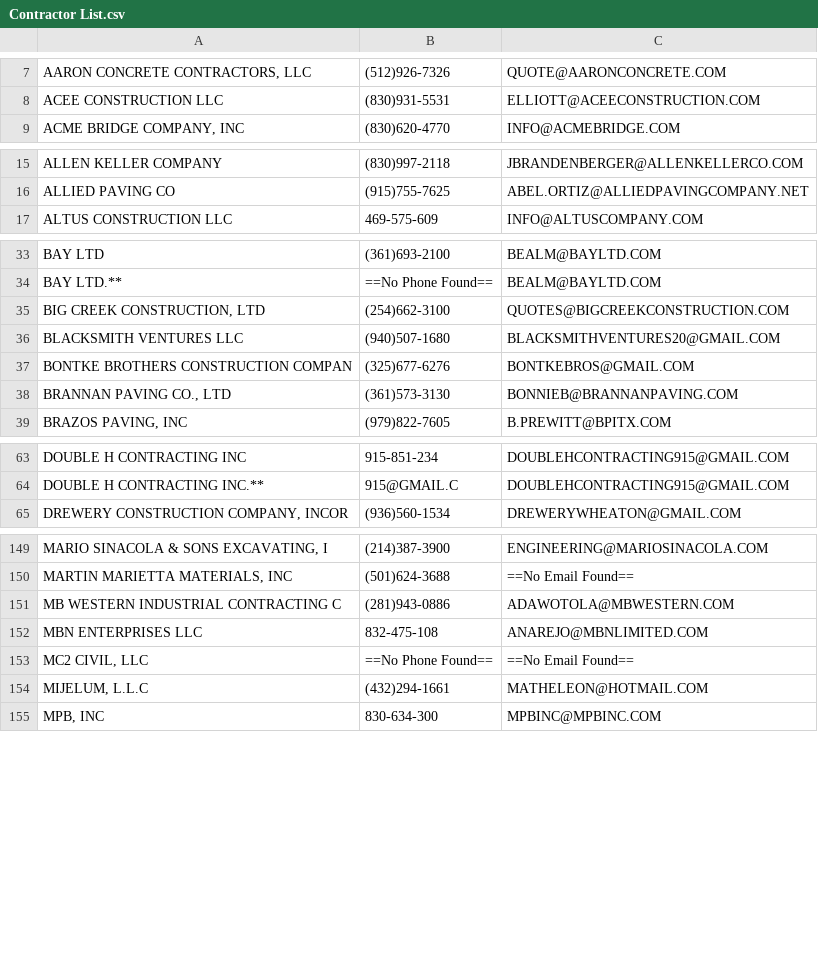
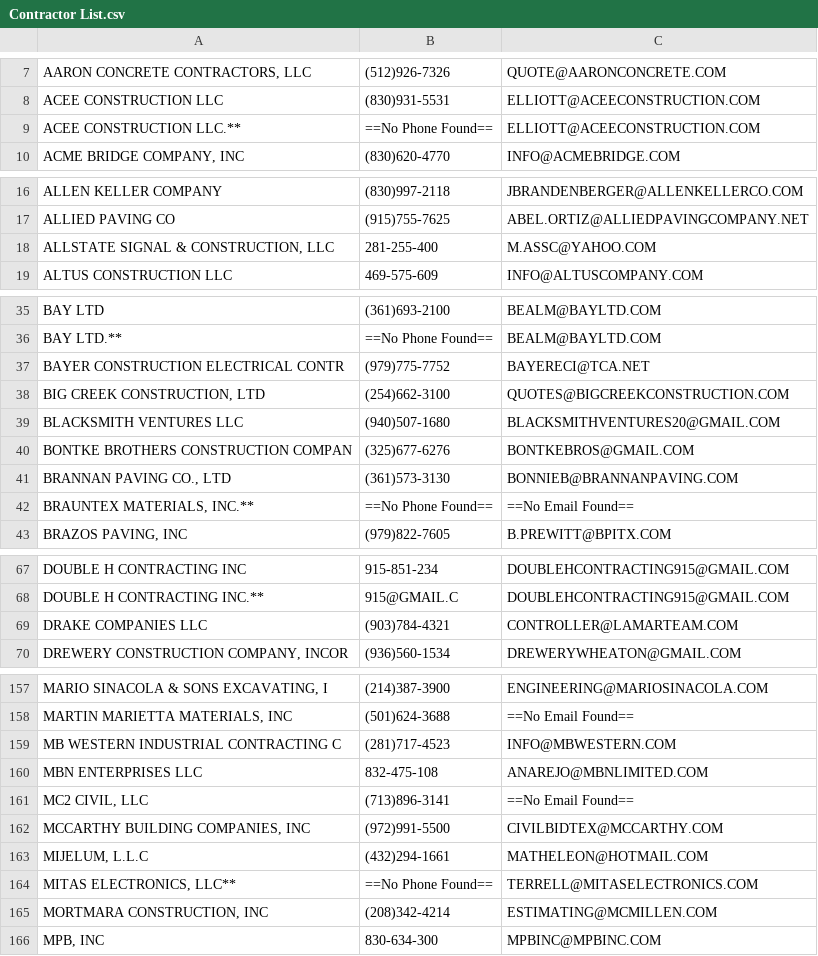
Before and after one commit to jwilliams132/Bid-Proposal-Program, a CSV file: src/main/resources/gearworks/Contractor List.csv, drawn as a sheet; only a part is shown, gaps mark what is left out; the diff covers the shown part only.

Commit message:
eh

```diff
--- a/src/main/resources/gearworks/Contractor List.csv
+++ b/src/main/resources/gearworks/Contractor List.csv
@@ -8,2 +8,3 @@ AARON CONCRETE CONTRACTORS, LLC|(512)926-7326|QUOTE@AARONCONCRETE.COM
 ACEE CONSTRUCTION LLC|(830)931-5531|ELLIOTT@ACEECONSTRUCTION.COM
+ACEE CONSTRUCTION LLC.**|==No Phone Found==|ELLIOTT@ACEECONSTRUCTION.COM
 ACME BRIDGE COMPANY, INC|(830)620-4770|INFO@ACMEBRIDGE.COM
@@ -16,2 +17,3 @@ ALLEN KELLER COMPANY|(830)997-2118|JBRANDENBERGER@ALLENKELLERCO.COM
 ALLIED PAVING CO|(915)755-7625|ABEL.ORTIZ@ALLIEDPAVINGCOMPANY.NET
+ALLSTATE SIGNAL & CONSTRUCTION, LLC|281-255-400|M.ASSC@YAHOO.COM
 ALTUS CONSTRUCTION LLC|469-575-609|INFO@ALTUSCOMPANY.COM
@@ -34,2 +36,3 @@ BAY LTD|(361)693-2100|BEALM@BAYLTD.COM
 BAY LTD.**|==No Phone Found==|BEALM@BAYLTD.COM
+BAYER CONSTRUCTION ELECTRICAL CONTR|(979)775-7752|BAYERECI@TCA.NET
 BIG CREEK CONSTRUCTION, LTD|(254)662-3100|QUOTES@BIGCREEKCONSTRUCTION.COM
@@ -38,2 +41,3 @@ BONTKE BROTHERS CONSTRUCTION COMPAN|(325)677-6276|BONTKEBROS@GMAIL.COM
 BRANNAN PAVING CO., LTD|(361)573-3130|BONNIEB@BRANNANPAVING.COM
+BRAUNTEX MATERIALS, INC.**|==No Phone Found==|==No Email Found==
 BRAZOS PAVING, INC|(979)822-7605|B.PREWITT@BPITX.COM
@@ -64,2 +68,3 @@ DOUBLE H CONTRACTING INC|915-851-234|DOUBLEHCONTRACTING915@GMAIL.COM
 DOUBLE H CONTRACTING INC.**|915@GMAIL.C|DOUBLEHCONTRACTING915@GMAIL.COM
+DRAKE COMPANIES LLC|(903)784-4321|CONTROLLER@LAMARTEAM.COM
 DREWERY CONSTRUCTION COMPANY, INCOR|(936)560-1534|DREWERYWHEATON@GMAIL.COM
@@ -150,6 +158,9 @@ MARIO SINACOLA & SONS EXCAVATING, I|(214)387-3900|ENGINEERING@MARIOSINACOLA.COM
 MARTIN MARIETTA MATERIALS, INC|(501)624-3688|==No Email Found==
-MB WESTERN INDUSTRIAL CONTRACTING C|(281)943-0886|ADAWOTOLA@MBWESTERN.COM
+MB WESTERN INDUSTRIAL CONTRACTING C|(281)717-4523|INFO@MBWESTERN.COM
 MBN ENTERPRISES LLC|832-475-108|ANAREJO@MBNLIMITED.COM
-MC2 CIVIL, LLC|==No Phone Found==|==No Email Found==
+MC2 CIVIL, LLC|(713)896-3141|==No Email Found==
+MCCARTHY BUILDING COMPANIES, INC|(972)991-5500|CIVILBIDTEX@MCCARTHY.COM
 MIJELUM, L.L.C|(432)294-1661|MATHELEON@HOTMAIL.COM
+MITAS ELECTRONICS, LLC**|==No Phone Found==|TERRELL@MITASELECTRONICS.COM
+MORTMARA CONSTRUCTION, INC|(208)342-4214|ESTIMATING@MCMILLEN.COM
 MPB, INC|830-634-300|MPBINC@MPBINC.COM
```
Also changed, not shown: 3 added rows and 6 edited cells elsewhere in this file.
